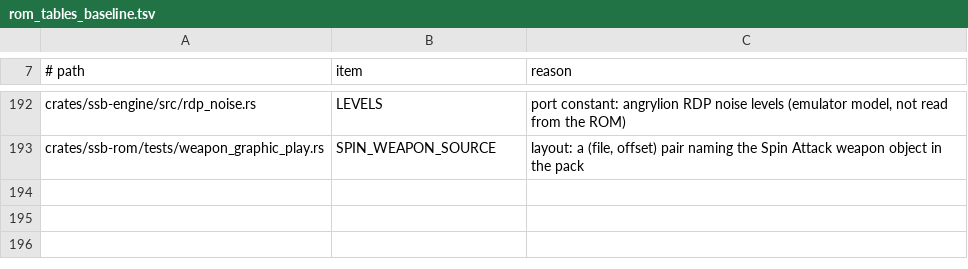
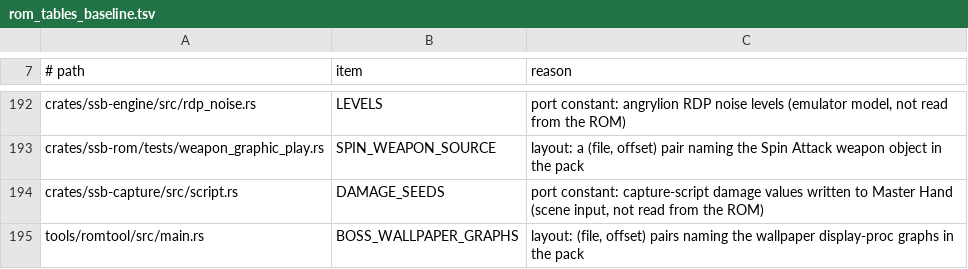
Before and after one commit to ItsNoHax/SSB64PSP, a TSV file: tools/docs/rom_tables_baseline.tsv, drawn as a sheet; only a part is shown, gaps mark what is left out.

Commit message:
fix(boss): Master Hand defeat and wallpapers, item frame-0 start
RE-457, RE-444, RE-536. Pack v135, goldens 251, deepest stack 395240 B.

Master Hand (N64 ParaLLEl, T = t + 465): defeat at t2030 on both,
damage_joint_id 20, zoom (-24.8, 307.0, 55.3), wallpaper switch tics
equal, white fade MAE 2.1. Fixed: weapon owner handicap, Attack12
same-frame interrupt, defeat zoom tick and TopN yaw, wallpaper display
proc render modes seeded by romtool (pack v135), head-0 camera effects
drawn under head-1. Open: Fall wallpaper tile 0 only (RE-321), darker
tunnel, post-defeat RNG draws 2 vs 1.

Items start with the make-time frame-0 parse (StageAnimator::start_item):
Link Bomb sparkle peaks now T295/298 as the N64. PK Fire one frame later
under the same rule, not N64-checked.

cpufx matches the N64 (flame IoU 0.77, Magnet 0.84, yoshi explosion
0.79); "PSP frames tighter" note was stale.

New rows: f1-onep-boss-defeat-zoom, f1-onep-boss-defeat-fade.
Rebaselined (native px): f1-training-link-bomb 15, -bloat 602,
-turn 258, -loose 611.

```diff
--- a/tools/docs/rom_tables_baseline.tsv
+++ b/tools/docs/rom_tables_baseline.tsv
@@ -193 +193,3 @@ crates/ssb-engine/src/rdp_noise.rs	LEVELS	port constant: angrylion RDP noise lev
 crates/ssb-rom/tests/weapon_graphic_play.rs	SPIN_WEAPON_SOURCE	layout: a (file, offset) pair naming the Spin Attack weapon object in the pack
+crates/ssb-capture/src/script.rs	DAMAGE_SEEDS	port constant: capture-script damage values written to Master Hand (scene input, not read from the ROM)
+tools/romtool/src/main.rs	BOSS_WALLPAPER_GRAPHS	layout: (file, offset) pairs naming the wallpaper display-proc graphs in the pack
```
Also changed, not shown: 28 other files.
